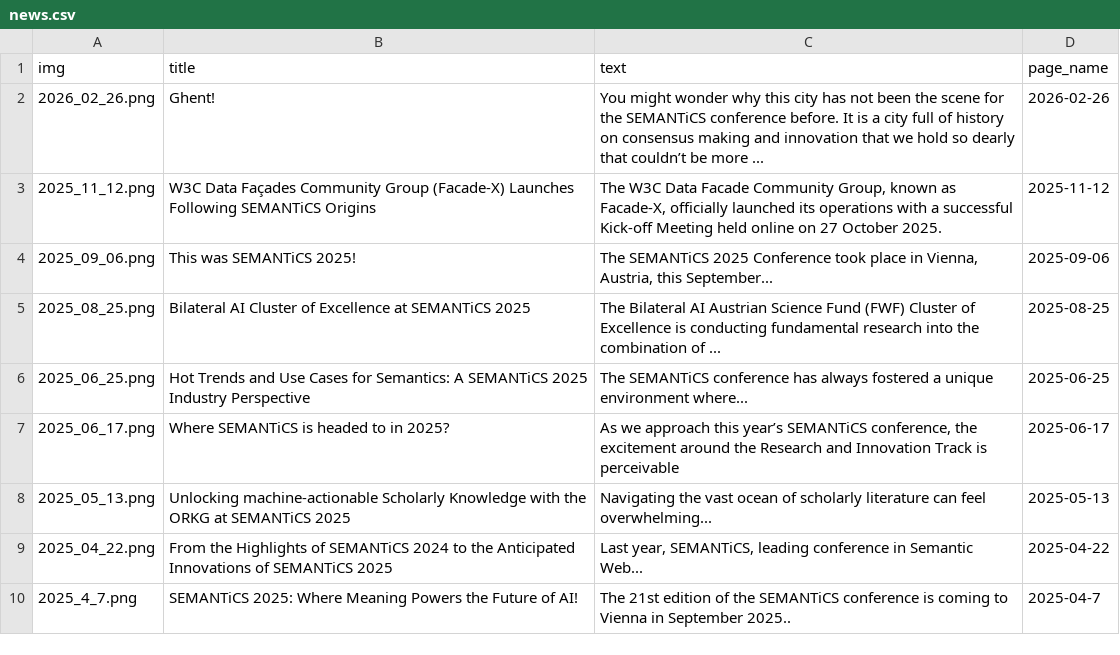
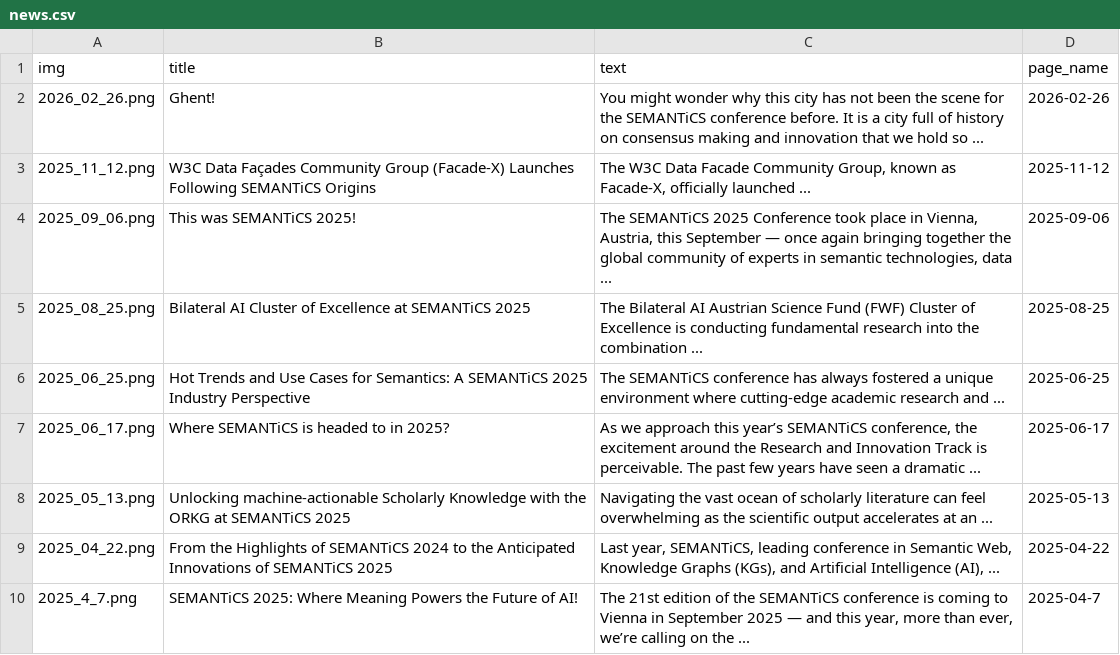
Before and after one commit to SEMANTiCS-org/2026-semantics-org.github.io, a CSV file: content/news.csv, drawn as a sheet.

```diff
--- a/content/news.csv
+++ b/content/news.csv
@@ -1,10 +1,10 @@
 img,title,text,page_name,
-2026_02_26.png,Ghent!,"You might wonder why this city has not been the scene for the SEMANTiCS conference before. It is a city full of history on consensus making and innovation that we hold so dearly that couldn’t be more ...",2026-02-26,
-2025_11_12.png,W3C Data Façades Community Group (Facade-X) Launches Following SEMANTiCS Origins,"The W3C Data Facade Community Group, known as Facade-X, officially launched its operations with a successful Kick-off Meeting held online on 27 October 2025.",2025-11-12,
-2025_09_06.png,This was SEMANTiCS 2025!,"The SEMANTiCS 2025 Conference took place in Vienna, Austria, this September...",2025-09-06,
-2025_08_25.png,Bilateral AI Cluster of Excellence at SEMANTiCS 2025,"The Bilateral AI Austrian Science Fund (FWF) Cluster of Excellence is conducting fundamental research into the combination of ...",2025-08-25,
-2025_06_25.png,Hot Trends and Use Cases for Semantics: A SEMANTiCS 2025 Industry Perspective,"The SEMANTiCS conference has always fostered a unique environment where...",2025-06-25,
-2025_06_17.png,Where SEMANTiCS is headed to in 2025?,"As we approach this year’s SEMANTiCS conference, the excitement around the Research and Innovation Track is perceivable",2025-06-17,
-2025_05_13.png,Unlocking machine-actionable Scholarly Knowledge with the ORKG at SEMANTiCS 2025,"Navigating the vast ocean of scholarly literature can feel overwhelming...",2025-05-13,
-2025_04_22.png,From the Highlights of SEMANTiCS 2024 to the Anticipated Innovations of SEMANTiCS 2025,"Last year, SEMANTiCS, leading conference in Semantic Web...",2025-04-22,
-2025_4_7.png,SEMANTiCS 2025: Where Meaning Powers the Future of AI!,The 21st edition of the SEMANTiCS conference is coming to Vienna in September 2025..,2025-04-7,
+2026_02_26.png,Ghent!,"You might wonder why this city has not been the scene for the SEMANTiCS conference before. It is a city full of history on consensus making and innovation that we hold so ...",2026-02-26,
+2025_11_12.png,W3C Data Façades Community Group (Facade-X) Launches Following SEMANTiCS Origins,"The W3C Data Facade Community Group, known as Facade-X, officially launched ...",2025-11-12,
+2025_09_06.png,This was SEMANTiCS 2025!,"The SEMANTiCS 2025 Conference took place in Vienna, Austria, this September — once again bringing together the global community of experts in semantic technologies, data ...",2025-09-06,
+2025_08_25.png,Bilateral AI Cluster of Excellence at SEMANTiCS 2025,"The Bilateral AI Austrian Science Fund (FWF) Cluster of Excellence is conducting fundamental research into the combination ...",2025-08-25,
+2025_06_25.png,Hot Trends and Use Cases for Semantics: A SEMANTiCS 2025 Industry Perspective,"The SEMANTiCS conference has always fostered a unique environment where cutting-edge academic research and ...",2025-06-25,
+2025_06_17.png,Where SEMANTiCS is headed to in 2025?,"As we approach this year’s SEMANTiCS conference, the excitement around the Research and Innovation Track is perceivable. The past few years have seen a dramatic ...",2025-06-17,
+2025_05_13.png,Unlocking machine-actionable Scholarly Knowledge with the ORKG at SEMANTiCS 2025,"Navigating the vast ocean of scholarly literature can feel overwhelming as the scientific output accelerates at an ...",2025-05-13,
+2025_04_22.png,From the Highlights of SEMANTiCS 2024 to the Anticipated Innovations of SEMANTiCS 2025,"Last year, SEMANTiCS, leading conference in Semantic Web, Knowledge Graphs (KGs), and Artificial Intelligence (AI), ...",2025-04-22,
+2025_4_7.png,SEMANTiCS 2025: Where Meaning Powers the Future of AI!,"The 21st edition of the SEMANTiCS conference is coming to Vienna in September 2025 — and this year, more than ever, we’re calling on the ...",2025-04-7,
```
Also changed, not shown: 8 other files.
